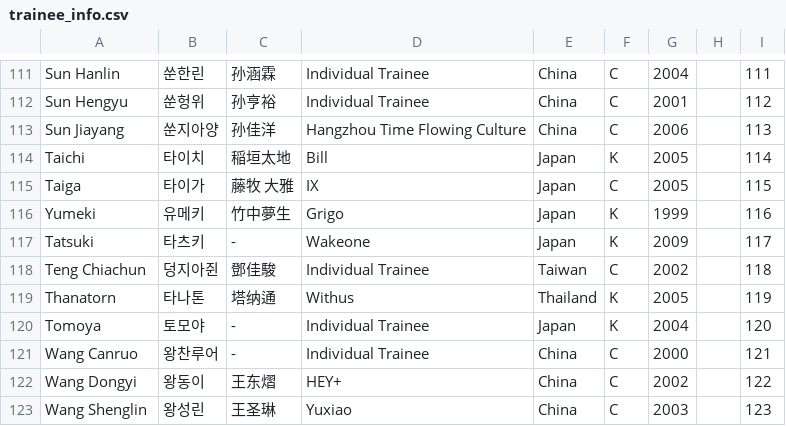
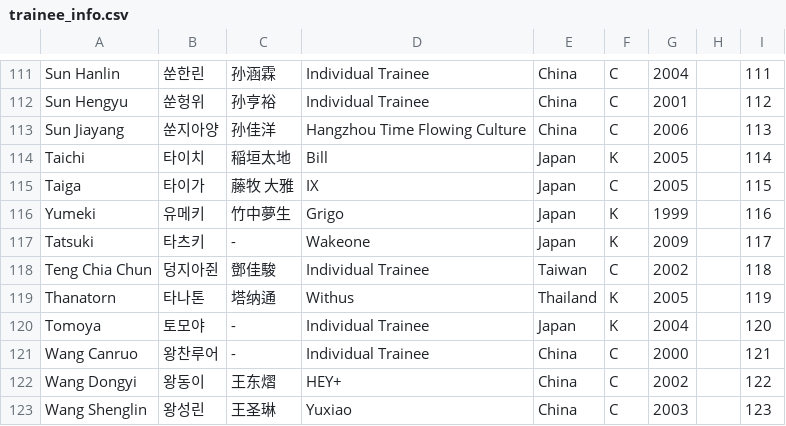
Before and after one commit to planetChomerace/planetChomerace.github.io, a CSV file: trainee_info.csv, drawn as a sheet; only a part is shown, gaps mark what is left out.

Commit message:
Update trainee_info.csv

```diff
--- a/trainee_info.csv
+++ b/trainee_info.csv
@@ -117,3 +117,3 @@ Yumeki,유메키,竹中夢生,Grigo,Japan,K,1999,,116
 Tatsuki,타츠키,-,Wakeone,Japan,K,2009,,117
-Teng Chiachun,덩지아쥔,鄧佳駿,Individual Trainee,Taiwan,C,2002,,118
+Teng Chia Chun,덩지아쥔,鄧佳駿,Individual Trainee,Taiwan,C,2002,,118
 Thanatorn,타나톤,塔纳通,Withus,Thailand,K,2005,,119
```
